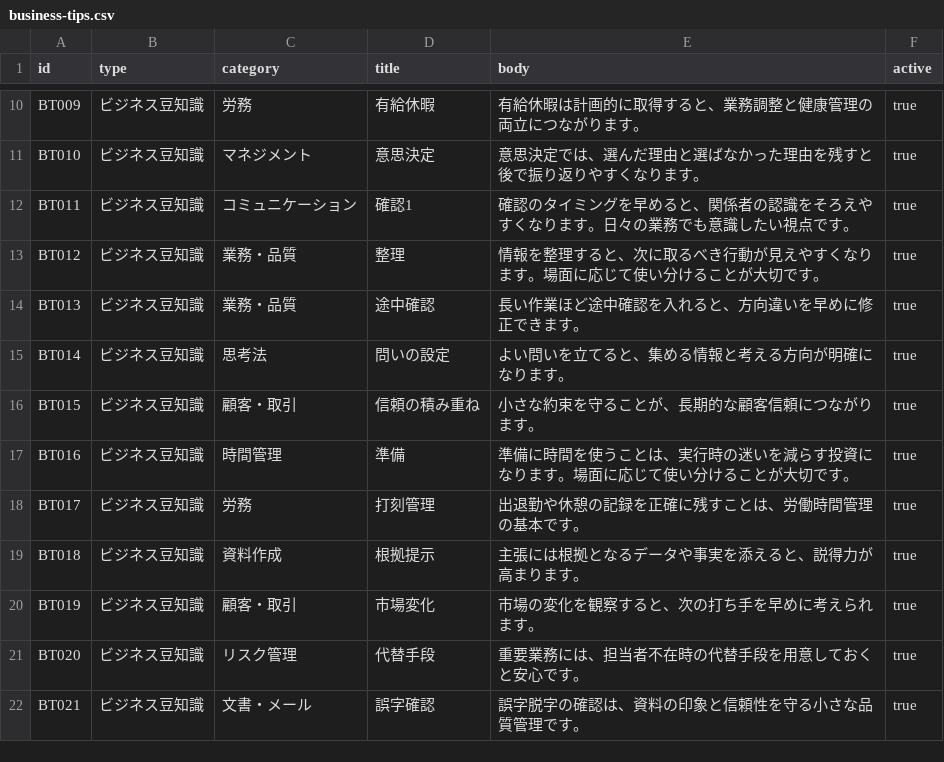
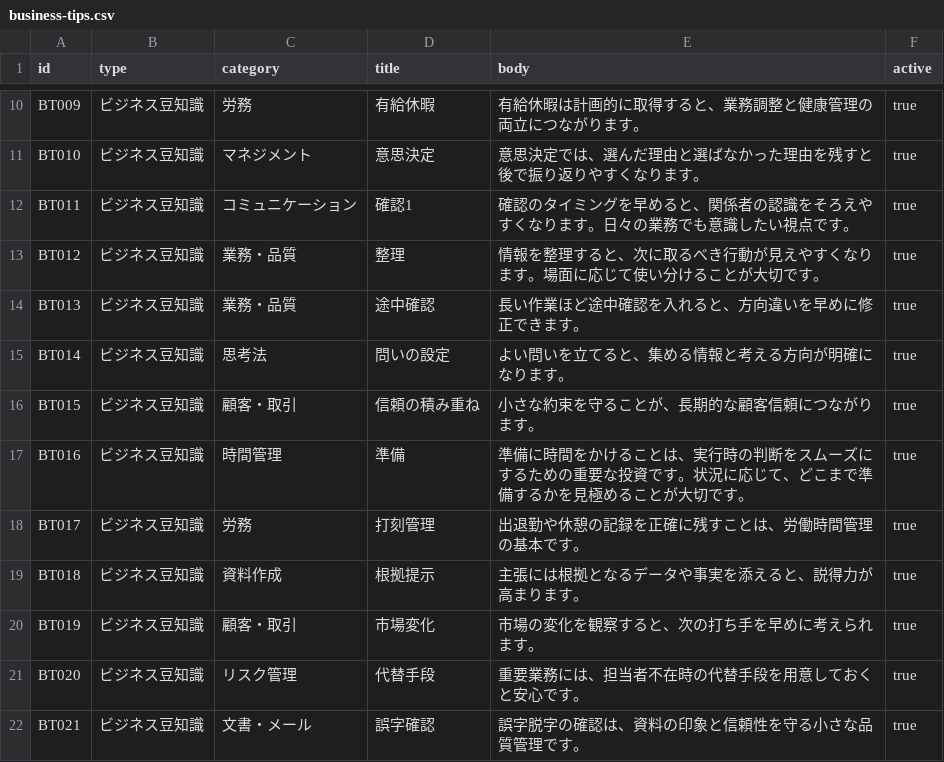
Before and after one commit to toshi-i-projects4/bizmon, a CSV file: business-tips.csv, drawn as a sheet; only a part is shown, gaps mark what is left out.

Commit message:
Add files via upload

```diff
--- a/business-tips.csv
+++ b/business-tips.csv
@@ -16,3 +16,3 @@ BT014,ビジネス豆知識,思考法,問いの設定,よい問いを立てる
 BT015,ビジネス豆知識,顧客・取引,信頼の積み重ね,小さな約束を守ることが、長期的な顧客信頼につながります。,true
-BT016,ビジネス豆知識,時間管理,準備,準備に時間を使うことは、実行時の迷いを減らす投資になります。場面に応じて使い分けることが大切です。,true
+BT016,ビジネス豆知識,時間管理,準備,準備に時間をかけることは、実行時の判断をスムーズにするための重要な投資です。状況に応じて、どこまで準備するかを見極めることが大切です。,true
 BT017,ビジネス豆知識,労務,打刻管理,出退勤や休憩の記録を正確に残すことは、労働時間管理の基本です。,true
```
